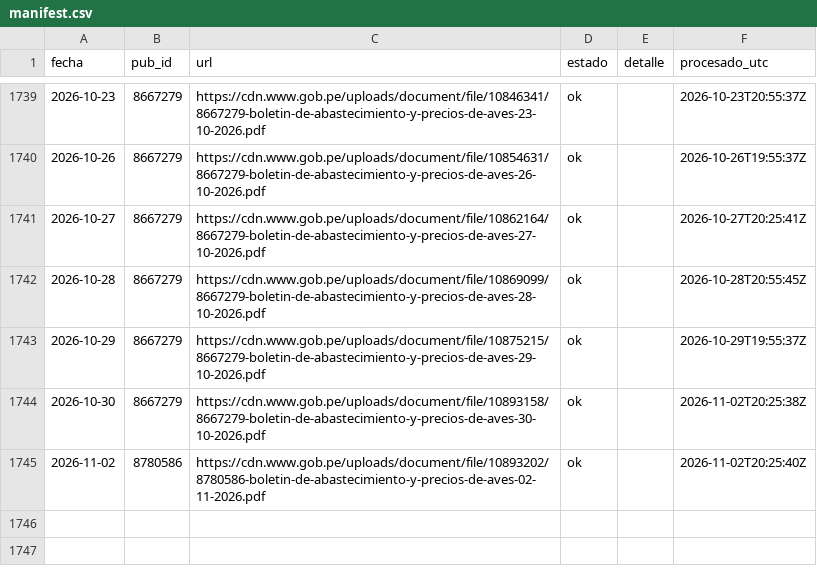
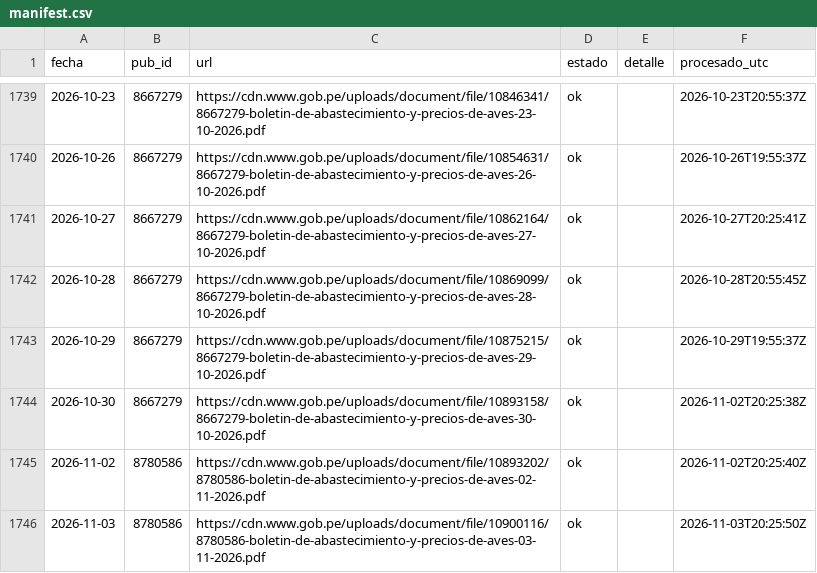
Before and after one commit to elqvixote/precios-pollo-pe, a CSV file: data/manifest.csv, drawn as a sheet; only a part is shown, gaps mark what is left out; the diff names each change by its address in the sheet, - before the commit and + after, or states it on an @@ line.

```diff
--- a/data/manifest.csv
+++ b/data/manifest.csv
+row 1746: 2026-11-03 | 8780586 | https://cdn.www.gob.pe/uploads/document/file/10900116/8780586-boletin-de-abastecimiento-y-precios-de-aves-03-11-2026.pdf | ok |  | 2026-11-03T20:25:50Z
```
Also changed, not shown: data/ingreso.csv, data/mensual.csv, 7 other files.
